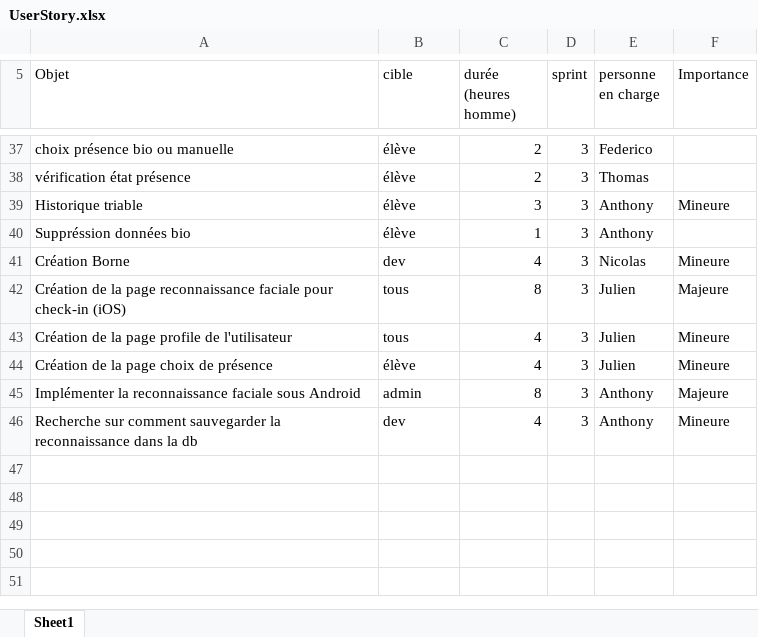
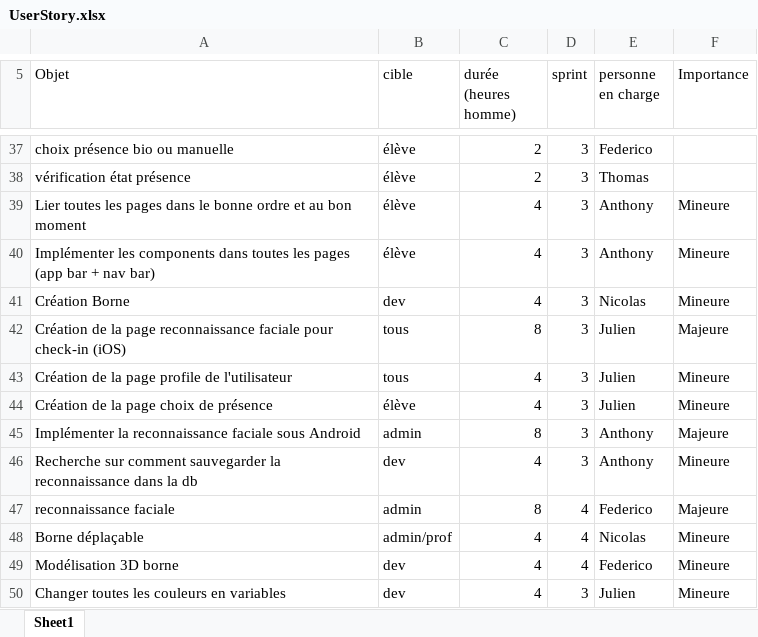
Before and after one commit to Necrelox/AR-U-Here, an Excel workbook: Cahier des charges/UserStory.xlsx, sheet Sheet1, drawn as a sheet; only a part is shown, gaps mark what is left out; values as stored, in another font and other column widths than the file's, no borders; table styles not drawn; the diff covers the shown part only; the diff names each change by its address in the sheet, - before the commit and + after, or states it on an @@ line.

```diff
--- a/Cahier des charges/UserStory.xlsx (sheet Sheet1)
+++ b/Cahier des charges/UserStory.xlsx (sheet Sheet1)
-A39 (Objet): Historique triable
+A39 (Objet): Lier toutes les pages dans le bonne ordre et au bon moment
-C39 (durée (heures homme)): 3
+C39 (durée (heures homme)): 4
-A40 (Objet): Suppréssion données bio
+A40 (Objet): Implémenter les components dans toutes les pages (app bar + nav bar)
-C40 (durée (heures homme)): 1
+C40 (durée (heures homme)): 4
-F40 (Importance): (empty)
+F40 (Importance): Mineure
@@ row 47 unhidden: reconnaissance faciale | admin | 8 | 4 | Federico | Majeure @@
@@ row 48 unhidden: Borne déplaçable | admin/prof | 4 | 4 | Nicolas | Mineure @@
@@ row 49 unhidden: Modélisation 3D borne | dev | 4 | 4 | Federico | Mineure @@
+row 50: Changer toutes les couleurs en variables | dev | 4 | 3 | Julien | Mineure
```
Also changed, not shown: 27 hidden or unhidden rows and 1 edited cell elsewhere in this sheet.
